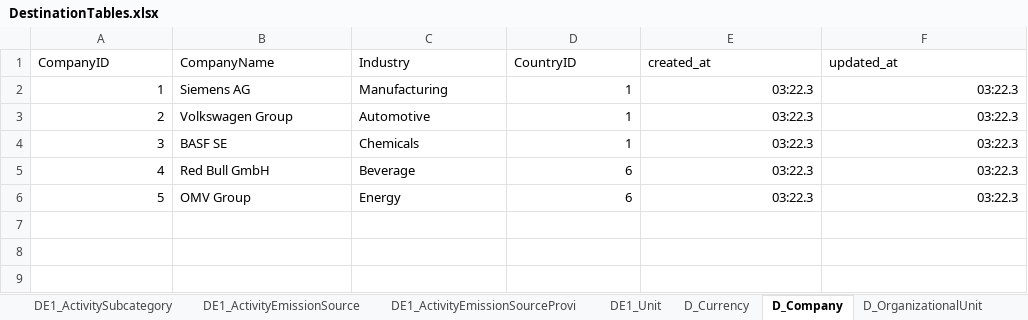
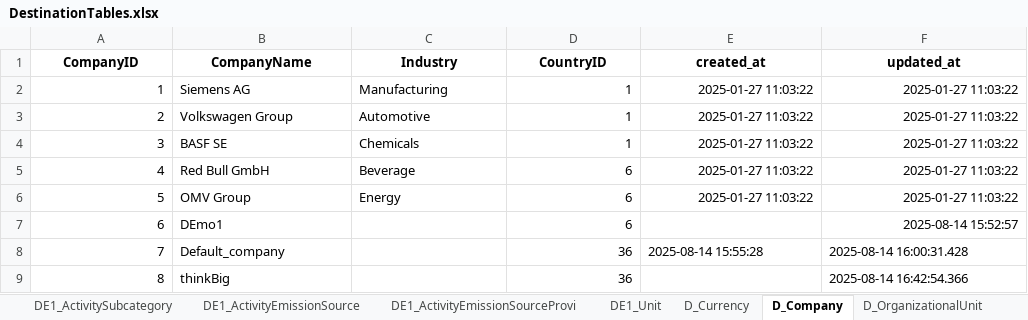
Before and after one commit to RODANXD/ELT-2, an Excel workbook: data/DestinationTables.xlsx, sheet D_Company, drawn as a sheet; values as stored, in another font and other column widths than the file's, no borders; the diff names each change by its address in the sheet, - before the commit and + after, or states it on an @@ line.

```diff
--- a/data/DestinationTables.xlsx (sheet D_Company)
+++ b/data/DestinationTables.xlsx (sheet D_Company)
@@ A1:F1 bold: off → on, alignment: left → center @@
-E2:E6 (created_at): 03:22.3
+E2:E6 (created_at): 2025-01-27 11:03:22
-F2:F6 (updated_at): 03:22.3
+F2:F6 (updated_at): 2025-01-27 11:03:22
+row 7: 6 | DEmo1 |  | 6 |  | 2025-08-14 15:52:57
+row 8: 7 | Default_company |  | 36 | 2025-08-14 15:55:28 | 2025-08-14 16:00:31.428
+row 9: 8 | thinkBig |  | 36 |  | 2025-08-14 16:42:54.366
```
Also changed, not shown: sheet D_Country, 8 other files.
